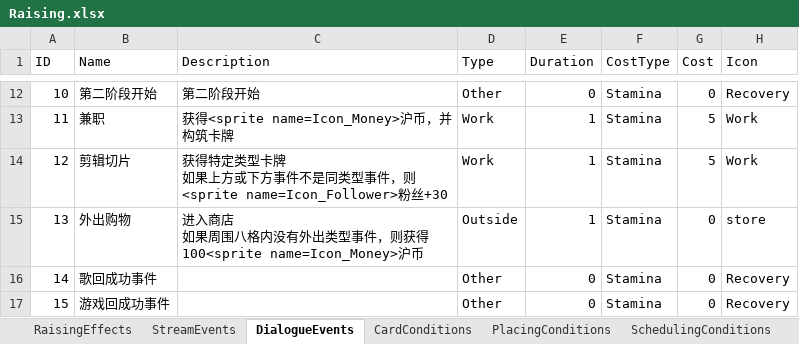
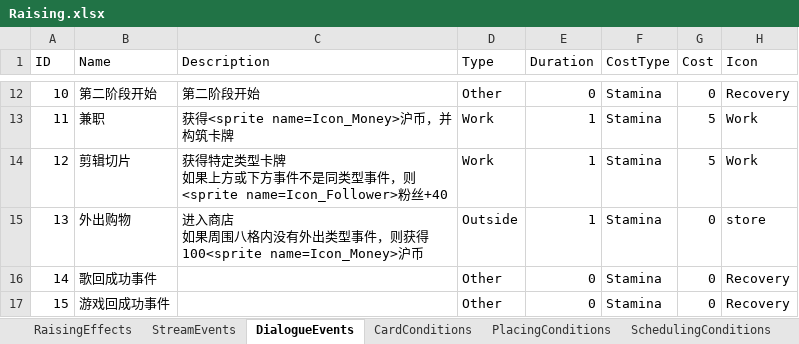
Before and after one commit to MHProtein/VTuberSim, an Excel workbook: Assets/StreamingAssets/Configurations/Raising.xlsx, sheet DialogueEvents, drawn as a sheet; only a part is shown, gaps mark what is left out; values as stored, in another font and other column widths than the file's, no borders; the diff names each change by its address in the sheet, - before the commit and + after, or states it on an @@ line.

```diff
--- a/Assets/StreamingAssets/Configurations/Raising.xlsx (sheet DialogueEvents)
+++ b/Assets/StreamingAssets/Configurations/Raising.xlsx (sheet DialogueEvents)
-C14 (Description): …<sprite name=Icon_Follower>粉丝+30
+C14 (Description): …<sprite name=Icon_Follower>粉丝+40
```
Also changed, not shown: sheet StreamEvents, Assets/StreamingAssets/Configurations/Relics.xlsx, 8 other files.
